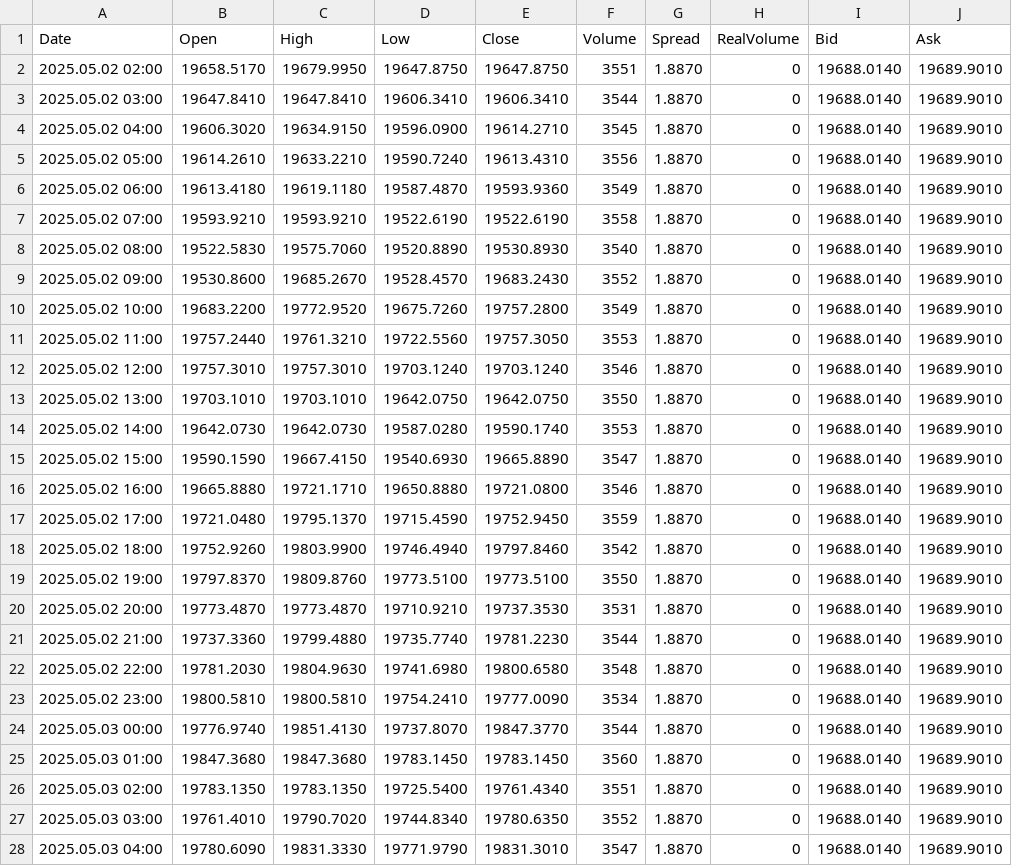
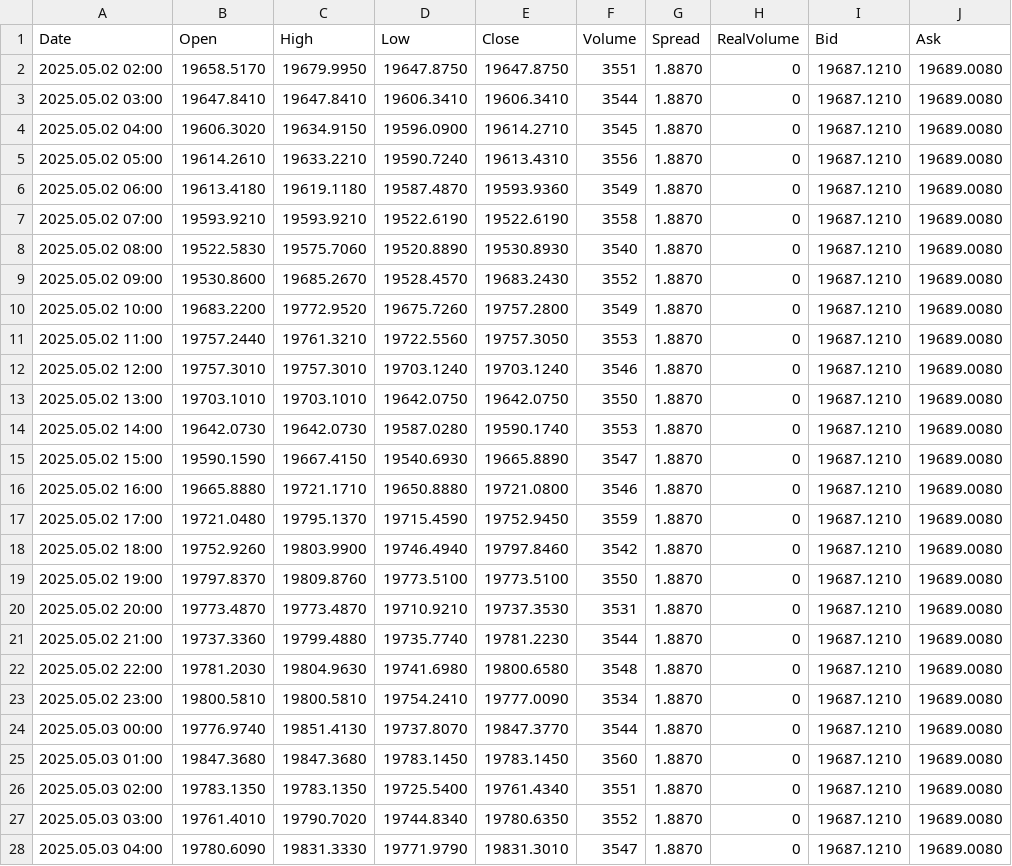
Before and after one commit to CredoMp/Ximus-Data, a CSV file: data/H1/Boom_1000_Index_H1.csv, drawn as a sheet; only a part is shown; the diff covers the shown part only.

```diff
--- a/data/H1/Boom_1000_Index_H1.csv
+++ b/data/H1/Boom_1000_Index_H1.csv
@@ -1,28 +1,28 @@
 Date,Open,High,Low,Close,Volume,Spread,RealVolume,Bid,Ask
-2025.05.02 02:00,19658.5170,19679.9950,19647.8750,19647.8750,3551,1.8870,0,19688.0140,19689.9010
-2025.05.02 03:00,19647.8410,19647.8410,19606.3410,19606.3410,3544,1.8870,0,19688.0140,19689.9010
-2025.05.02 04:00,19606.3020,19634.9150,19596.0900,19614.2710,3545,1.8870,0,19688.0140,19689.9010
-2025.05.02 05:00,19614.2610,19633.2210,19590.7240,19613.4310,3556,1.8870,0,19688.0140,19689.9010
-2025.05.02 06:00,19613.4180,19619.1180,19587.4870,19593.9360,3549,1.8870,0,19688.0140,19689.9010
-2025.05.02 07:00,19593.9210,19593.9210,19522.6190,19522.6190,3558,1.8870,0,19688.0140,19689.9010
-2025.05.02 08:00,19522.5830,19575.7060,19520.8890,19530.8930,3540,1.8870,0,19688.0140,19689.9010
-2025.05.02 09:00,19530.8600,19685.2670,19528.4570,19683.2430,3552,1.8870,0,19688.0140,19689.9010
-2025.05.02 10:00,19683.2200,19772.9520,19675.7260,19757.2800,3549,1.8870,0,19688.0140,19689.9010
-2025.05.02 11:00,19757.2440,19761.3210,19722.5560,19757.3050,3553,1.8870,0,19688.0140,19689.9010
-2025.05.02 12:00,19757.3010,19757.3010,19703.1240,19703.1240,3546,1.8870,0,19688.0140,19689.9010
-2025.05.02 13:00,19703.1010,19703.1010,19642.0750,19642.0750,3550,1.8870,0,19688.0140,19689.9010
-2025.05.02 14:00,19642.0730,19642.0730,19587.0280,19590.1740,3553,1.8870,0,19688.0140,19689.9010
-2025.05.02 15:00,19590.1590,19667.4150,19540.6930,19665.8890,3547,1.8870,0,19688.0140,19689.9010
-2025.05.02 16:00,19665.8880,19721.1710,19650.8880,19721.0800,3546,1.8870,0,19688.0140,19689.9010
-2025.05.02 17:00,19721.0480,19795.1370,19715.4590,19752.9450,3559,1.8870,0,19688.0140,19689.9010
-2025.05.02 18:00,19752.9260,19803.9900,19746.4940,19797.8460,3542,1.8870,0,19688.0140,19689.9010
-2025.05.02 19:00,19797.8370,19809.8760,19773.5100,19773.5100,3550,1.8870,0,19688.0140,19689.9010
-2025.05.02 20:00,19773.4870,19773.4870,19710.9210,19737.3530,3531,1.8870,0,19688.0140,19689.9010
-2025.05.02 21:00,19737.3360,19799.4880,19735.7740,19781.2230,3544,1.8870,0,19688.0140,19689.9010
-2025.05.02 22:00,19781.2030,19804.9630,19741.6980,19800.6580,3548,1.8870,0,19688.0140,19689.9010
-2025.05.02 23:00,19800.5810,19800.5810,19754.2410,19777.0090,3534,1.8870,0,19688.0140,19689.9010
-2025.05.03 00:00,19776.9740,19851.4130,19737.8070,19847.3770,3544,1.8870,0,19688.0140,19689.9010
-2025.05.03 01:00,19847.3680,19847.3680,19783.1450,19783.1450,3560,1.8870,0,19688.0140,19689.9010
-2025.05.03 02:00,19783.1350,19783.1350,19725.5400,19761.4340,3551,1.8870,0,19688.0140,19689.9010
-2025.05.03 03:00,19761.4010,19790.7020,19744.8340,19780.6350,3552,1.8870,0,19688.0140,19689.9010
-2025.05.03 04:00,19780.6090,19831.3330,19771.9790,19831.3010,3547,1.8870,0,19688.0140,19689.9010
+2025.05.02 02:00,19658.5170,19679.9950,19647.8750,19647.8750,3551,1.8870,0,19687.1210,19689.0080
+2025.05.02 03:00,19647.8410,19647.8410,19606.3410,19606.3410,3544,1.8870,0,19687.1210,19689.0080
+2025.05.02 04:00,19606.3020,19634.9150,19596.0900,19614.2710,3545,1.8870,0,19687.1210,19689.0080
+2025.05.02 05:00,19614.2610,19633.2210,19590.7240,19613.4310,3556,1.8870,0,19687.1210,19689.0080
+2025.05.02 06:00,19613.4180,19619.1180,19587.4870,19593.9360,3549,1.8870,0,19687.1210,19689.0080
+2025.05.02 07:00,19593.9210,19593.9210,19522.6190,19522.6190,3558,1.8870,0,19687.1210,19689.0080
+2025.05.02 08:00,19522.5830,19575.7060,19520.8890,19530.8930,3540,1.8870,0,19687.1210,19689.0080
+2025.05.02 09:00,19530.8600,19685.2670,19528.4570,19683.2430,3552,1.8870,0,19687.1210,19689.0080
+2025.05.02 10:00,19683.2200,19772.9520,19675.7260,19757.2800,3549,1.8870,0,19687.1210,19689.0080
+2025.05.02 11:00,19757.2440,19761.3210,19722.5560,19757.3050,3553,1.8870,0,19687.1210,19689.0080
+2025.05.02 12:00,19757.3010,19757.3010,19703.1240,19703.1240,3546,1.8870,0,19687.1210,19689.0080
+2025.05.02 13:00,19703.1010,19703.1010,19642.0750,19642.0750,3550,1.8870,0,19687.1210,19689.0080
+2025.05.02 14:00,19642.0730,19642.0730,19587.0280,19590.1740,3553,1.8870,0,19687.1210,19689.0080
+2025.05.02 15:00,19590.1590,19667.4150,19540.6930,19665.8890,3547,1.8870,0,19687.1210,19689.0080
+2025.05.02 16:00,19665.8880,19721.1710,19650.8880,19721.0800,3546,1.8870,0,19687.1210,19689.0080
+2025.05.02 17:00,19721.0480,19795.1370,19715.4590,19752.9450,3559,1.8870,0,19687.1210,19689.0080
+2025.05.02 18:00,19752.9260,19803.9900,19746.4940,19797.8460,3542,1.8870,0,19687.1210,19689.0080
+2025.05.02 19:00,19797.8370,19809.8760,19773.5100,19773.5100,3550,1.8870,0,19687.1210,19689.0080
+2025.05.02 20:00,19773.4870,19773.4870,19710.9210,19737.3530,3531,1.8870,0,19687.1210,19689.0080
+2025.05.02 21:00,19737.3360,19799.4880,19735.7740,19781.2230,3544,1.8870,0,19687.1210,19689.0080
+2025.05.02 22:00,19781.2030,19804.9630,19741.6980,19800.6580,3548,1.8870,0,19687.1210,19689.0080
+2025.05.02 23:00,19800.5810,19800.5810,19754.2410,19777.0090,3534,1.8870,0,19687.1210,19689.0080
+2025.05.03 00:00,19776.9740,19851.4130,19737.8070,19847.3770,3544,1.8870,0,19687.1210,19689.0080
+2025.05.03 01:00,19847.3680,19847.3680,19783.1450,19783.1450,3560,1.8870,0,19687.1210,19689.0080
+2025.05.03 02:00,19783.1350,19783.1350,19725.5400,19761.4340,3551,1.8870,0,19687.1210,19689.0080
+2025.05.03 03:00,19761.4010,19790.7020,19744.8340,19780.6350,3552,1.8870,0,19687.1210,19689.0080
+2025.05.03 04:00,19780.6090,19831.3330,19771.9790,19831.3010,3547,1.8870,0,19687.1210,19689.0080
```
Also changed, not shown: 68 edited cells elsewhere in this file, data/H1/Boom_500_Index_H1.csv, data/H1/Crash_1000_Index_H1.csv, 39 other files.
